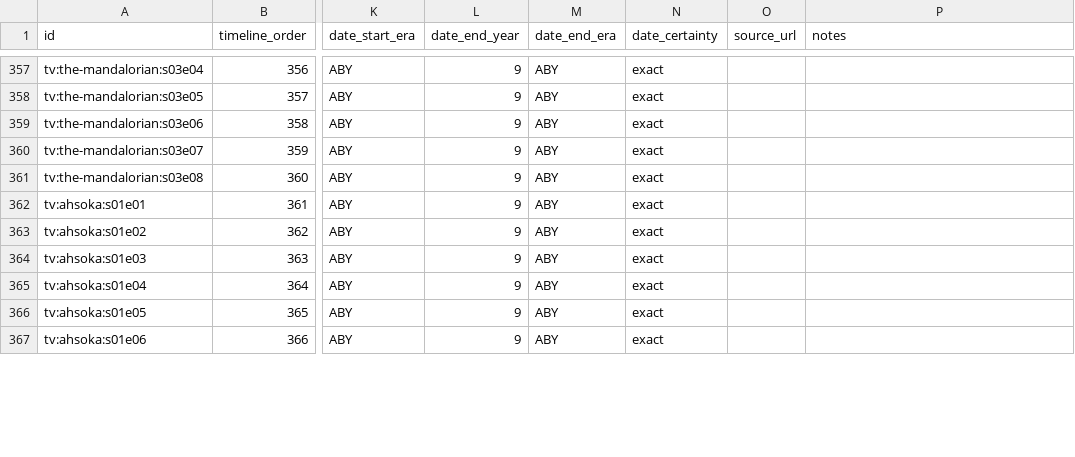
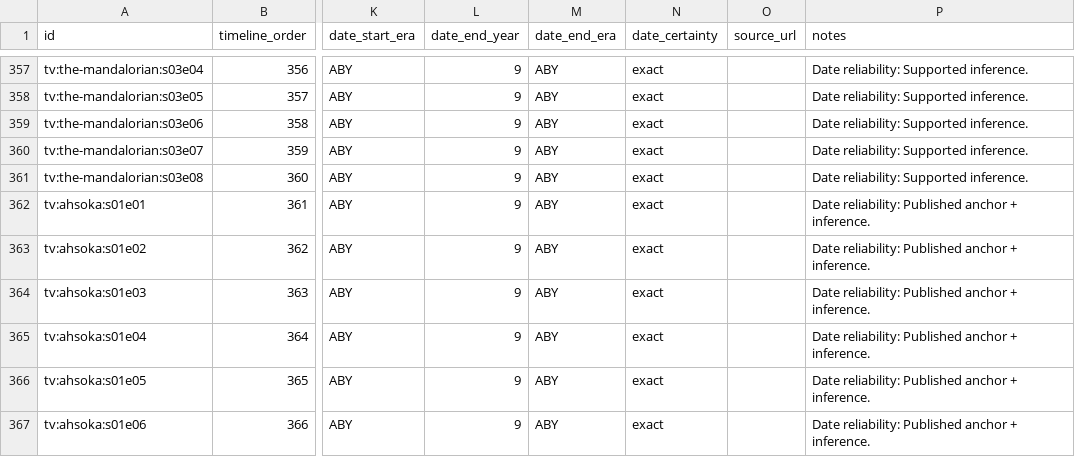
Before and after one commit to EightBitDan/StarWarsCanonTimelineOrder, a CSV file: star-wars-mainline-canon-timeline-order.csv, drawn as a sheet; only a part is shown, gaps mark what is left out; the diff covers the shown part only; the diff names each change by its address in the sheet, - before the commit and + after, or states it on an @@ line.

Commit message:
fix: (v2.1.1) revise New Republic dates and document date reliability
Update The Path of Hate to 7–9 ABY and The Mandalorian and Grogu
to ~14 ABY. Mark Skeleton Crew as ~9 ABY, add reliability notes,
and standardize approximate date prefixes to ~.

```diff
--- a/star-wars-mainline-canon-timeline-order.csv
+++ b/star-wars-mainline-canon-timeline-order.csv
-P357:P361 (notes): (empty)
+P357:P361 (notes): Date reliability: Supported inference.
-P362:P367 (notes): (empty)
+P362:P367 (notes): Date reliability: Published anchor + inference.
```
Also changed, not shown: 63 edited cells elsewhere in this file, 3 other files.
